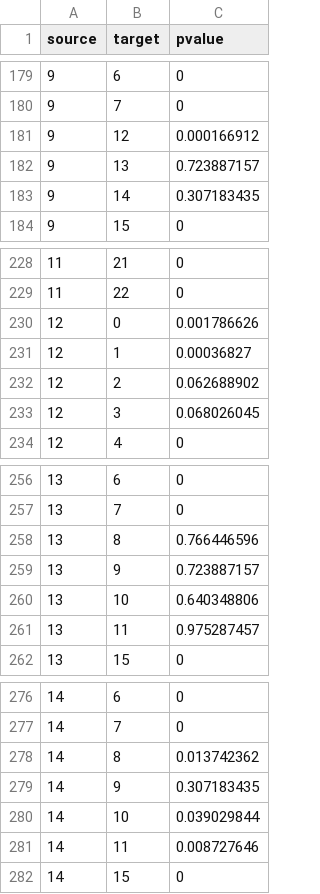
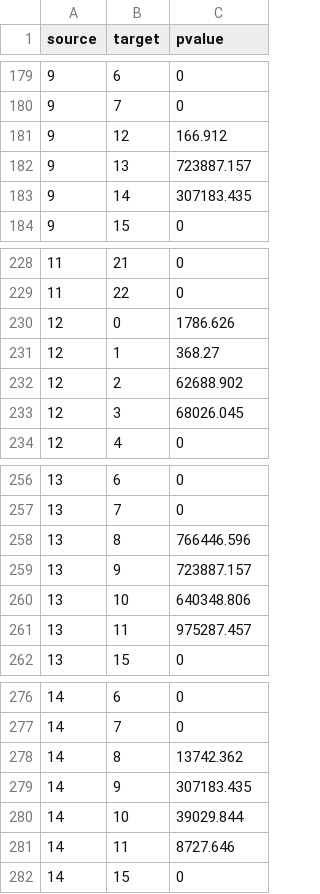
Before and after one commit to leah041/msc_project_data, a CSV file: source_target.csv, drawn as a sheet; only a part is shown, gaps mark what is left out; the diff covers the shown part only.

Commit message:
Add files via upload

```diff
--- a/source_target.csv
+++ b/source_target.csv
@@ -180,5 +180,5 @@
 9,7,0
-9,12,0.000166912
-9,13,0.723887157
-9,14,0.307183435
+9,12,166.912
+9,13,723887.157
+9,14,307183.435
 9,15,0
@@ -229,6 +229,6 @@
 11,22,0
-12,0,0.001786626
-12,1,0.00036827
-12,2,0.062688902
-12,3,0.068026045
+12,0,1786.626
+12,1,368.27
+12,2,62688.902
+12,3,68026.045
 12,4,0
@@ -257,6 +257,6 @@
 13,7,0
-13,8,0.766446596
-13,9,0.723887157
-13,10,0.640348806
-13,11,0.975287457
+13,8,766446.596
+13,9,723887.157
+13,10,640348.806
+13,11,975287.457
 13,15,0
@@ -277,6 +277,6 @@
 14,7,0
-14,8,0.013742362
-14,9,0.307183435
-14,10,0.039029844
-14,11,0.008727646
+14,8,13742.362
+14,9,307183.435
+14,10,39029.844
+14,11,8727.646
 14,15,0
```
Also changed, not shown: 18 edited cells elsewhere in this file.
